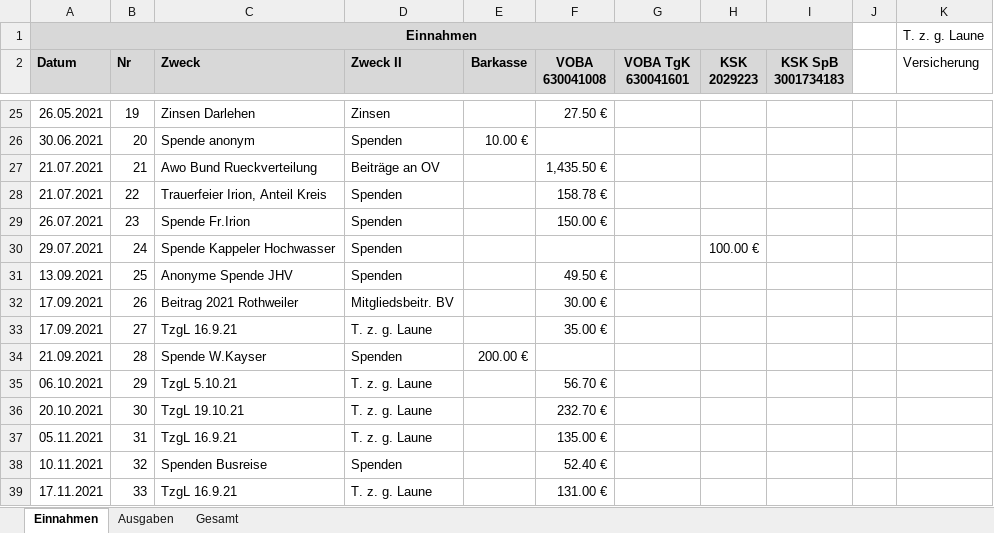
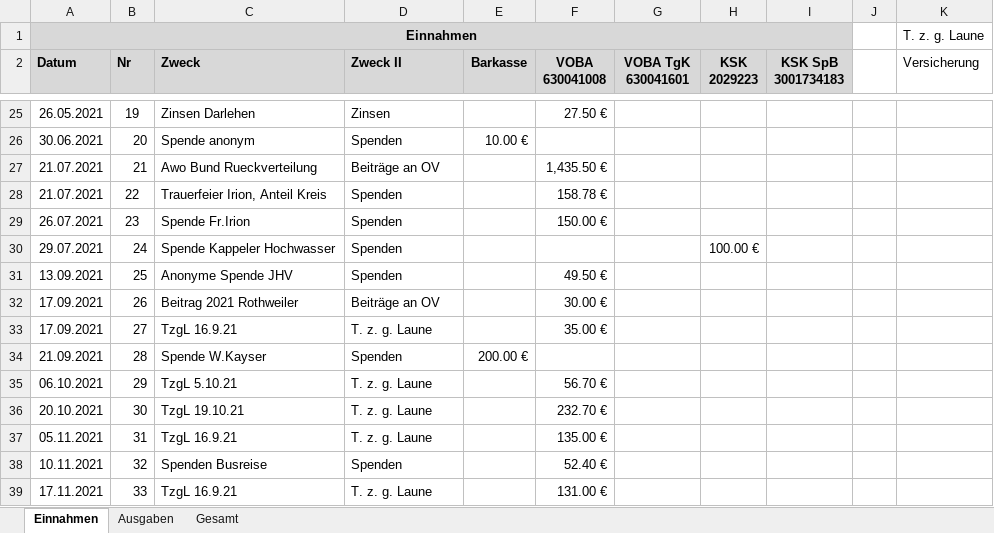
Before and after one commit to bwildner/AWO, an Excel workbook: AWO_Einnahmen_Ausgaben_2021.xlsx, sheet Einnahmen, drawn as a sheet; only a part is shown, gaps mark what is left out; values as stored, in another font and other column widths than the file's, no borders; conditional formats not drawn; the diff names each change by its address in the sheet, - before the commit and + after, or states it on an @@ line.

```diff
--- a/AWO_Einnahmen_Ausgaben_2021.xlsx (sheet Einnahmen)
+++ b/AWO_Einnahmen_Ausgaben_2021.xlsx (sheet Einnahmen)
-D32 (Zweck II): Mitgliedsbeitr. BV
+D32 (Zweck II): Beiträge an OV
```
Also changed, not shown: sheet Gesamt, formulas that keep their value, 3 other files.
